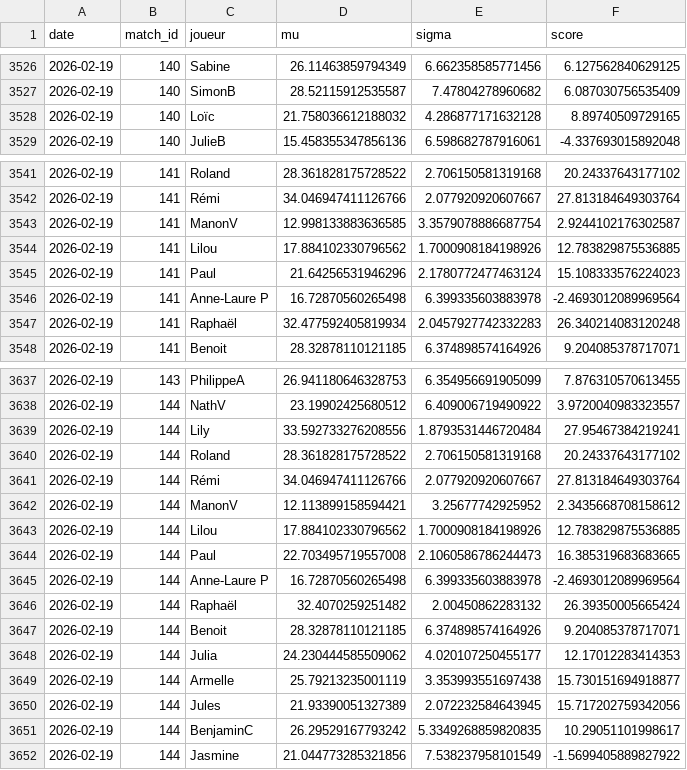
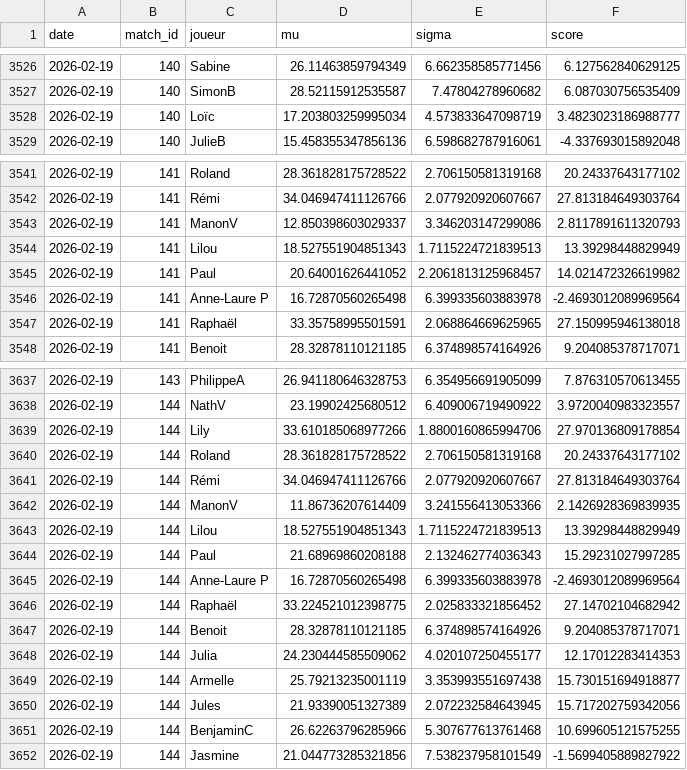
Before and after one commit to CBGP-activities/Foosball, a CSV file: docs/resultats/historique_classement.csv, drawn as a sheet; only a part is shown, gaps mark what is left out; the diff covers the shown part only.

```diff
--- a/docs/resultats/historique_classement.csv
+++ b/docs/resultats/historique_classement.csv
@@ -3527,3 +3527,3 @@ date,match_id,joueur,mu,sigma,score
 2026-02-19,140,SimonB,28.52115912535587,7.47804278960682,6.087030756535409
-2026-02-19,140,Loïc,21.758036612188032,4.286877171632128,8.89740509729165
+2026-02-19,140,Loïc,17.203803259995034,4.573833647098719,3.4823023186988777
 2026-02-19,140,JulieB,15.458355347856136,6.598682787916061,-4.337693015892048
@@ -3542,7 +3542,7 @@ date,match_id,joueur,mu,sigma,score
 2026-02-19,141,Rémi,34.046947411126766,2.077920920607667,27.813184649303764
-2026-02-19,141,ManonV,12.998133883636585,3.3579078886687754,2.9244102176302587
-2026-02-19,141,Lilou,17.884102330796562,1.7000908184198926,12.783829875536885
-2026-02-19,141,Paul,21.64256531946296,2.1780772477463124,15.108333576224023
+2026-02-19,141,ManonV,12.850398603029337,3.346203147299086,2.8117891611320793
+2026-02-19,141,Lilou,18.527551904851343,1.7115224721839513,13.39298448829949
+2026-02-19,141,Paul,20.64001626441052,2.2061813125968457,14.021472326619982
 2026-02-19,141,Anne-Laure P,16.72870560265498,6.399335603883978,-2.4693012089969564
-2026-02-19,141,Raphaël,32.477592405819934,2.0457927742332283,26.340214083120248
+2026-02-19,141,Raphaël,33.35758995501591,2.068864669625965,27.150995946138018
 2026-02-19,141,Benoit,28.32878110121185,6.374898574164926,9.204085378717071
@@ -3638,10 +3638,10 @@ date,match_id,joueur,mu,sigma,score
 2026-02-19,144,NathV,23.19902425680512,6.409006719490922,3.9720040983323557
-2026-02-19,144,Lily,33.592733276208556,1.8793531446720484,27.95467384219241
+2026-02-19,144,Lily,33.610185068977266,1.8800160865994706,27.970136809178854
 2026-02-19,144,Roland,28.361828175728522,2.706150581319168,20.24337643177102
 2026-02-19,144,Rémi,34.046947411126766,2.077920920607667,27.813184649303764
-2026-02-19,144,ManonV,12.113899158594421,3.25677742925952,2.3435668708158612
-2026-02-19,144,Lilou,17.884102330796562,1.7000908184198926,12.783829875536885
-2026-02-19,144,Paul,22.703495719557008,2.1060586786244473,16.385319683683665
+2026-02-19,144,ManonV,11.86736207614409,3.241556413053366,2.1426928369839935
+2026-02-19,144,Lilou,18.527551904851343,1.7115224721839513,13.39298448829949
+2026-02-19,144,Paul,21.68969860208188,2.132462774036343,15.29231027997285
 2026-02-19,144,Anne-Laure P,16.72870560265498,6.399335603883978,-2.4693012089969564
-2026-02-19,144,Raphaël,32.4070259251482,2.00450862283132,26.39350005665424
+2026-02-19,144,Raphaël,33.224521012398775,2.025833321856452,27.14702104682942
 2026-02-19,144,Benoit,28.32878110121185,6.374898574164926,9.204085378717071
@@ -3650,3 +3650,3 @@ date,match_id,joueur,mu,sigma,score
 2026-02-19,144,Jules,21.93390051327389,2.072232584643945,15.717202759342056
-2026-02-19,144,BenjaminC,26.29529167793242,5.3349268859820835,10.29051101998617
+2026-02-19,144,BenjaminC,26.62263796285966,5.307677613761468,10.699605121575255
 2026-02-19,144,Jasmine,21.044773285321856,7.538237958101549,-1.5699405889827922
```
Also changed, not shown: 99 edited cells elsewhere in this file, docs/resultats/classement_actuel.csv, 1 other file.
